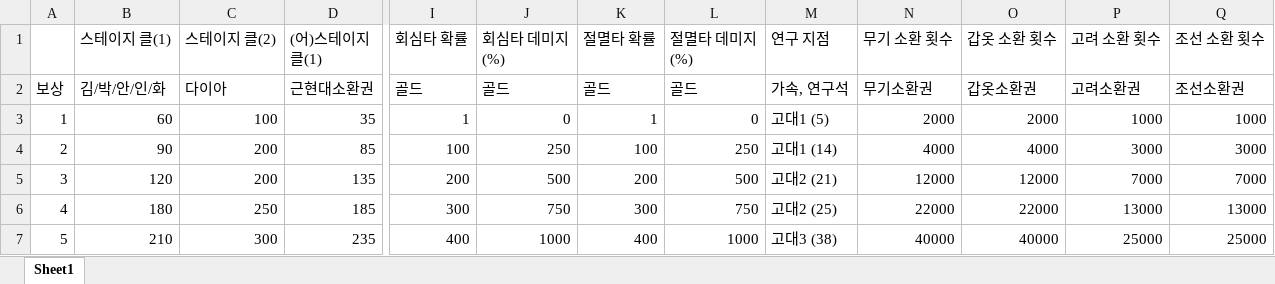
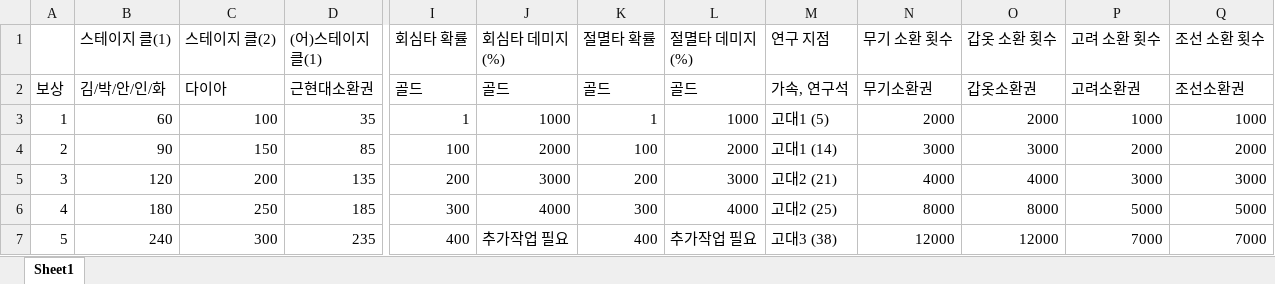
Before and after one commit to asgasgasgasfasfas/exel, an Excel workbook: 돌발 노출 조건 정리.xlsx, sheet Sheet1, drawn as a sheet; only a part is shown, gaps mark what is left out; values as stored, in another font and other column widths than the file's, no cell formats; the diff covers the shown part only; the diff names each change by its address in the sheet, - before the commit and + after, or states it on an @@ line.

Commit message:
--

```diff
--- a/돌발 노출 조건 정리.xlsx (sheet Sheet1)
+++ b/돌발 노출 조건 정리.xlsx (sheet Sheet1)
-J3 (회심타 데미지(%)): 0
+J3 (회심타 데미지(%)): 1000
-L3 (절멸타 데미지(%)): 0
+L3 (절멸타 데미지(%)): 1000
-C4 (스테이지 클(2)): 200
+C4 (스테이지 클(2)): 150
-J4 (회심타 데미지(%)): 250
+J4 (회심타 데미지(%)): 2000
-L4 (절멸타 데미지(%)): 250
+L4 (절멸타 데미지(%)): 2000
-N4 (무기 소환 횟수): 4000
+N4 (무기 소환 횟수): 3000
-O4 (갑옷 소환 횟수): 4000
+O4 (갑옷 소환 횟수): 3000
-P4 (고려 소환 횟수): 3000
+P4 (고려 소환 횟수): 2000
-Q4 (조선 소환 횟수): 3000
+Q4 (조선 소환 횟수): 2000
-J5 (회심타 데미지(%)): 500
+J5 (회심타 데미지(%)): 3000
-L5 (절멸타 데미지(%)): 500
+L5 (절멸타 데미지(%)): 3000
-N5 (무기 소환 횟수): 12000
+N5 (무기 소환 횟수): 4000
-O5 (갑옷 소환 횟수): 12000
+O5 (갑옷 소환 횟수): 4000
-P5 (고려 소환 횟수): 7000
+P5 (고려 소환 횟수): 3000
-Q5 (조선 소환 횟수): 7000
+Q5 (조선 소환 횟수): 3000
-J6 (회심타 데미지(%)): 750
+J6 (회심타 데미지(%)): 4000
-L6 (절멸타 데미지(%)): 750
+L6 (절멸타 데미지(%)): 4000
-N6 (무기 소환 횟수): 22000
+N6 (무기 소환 횟수): 8000
-O6 (갑옷 소환 횟수): 22000
+O6 (갑옷 소환 횟수): 8000
-P6 (고려 소환 횟수): 13000
+P6 (고려 소환 횟수): 5000
-Q6 (조선 소환 횟수): 13000
+Q6 (조선 소환 횟수): 5000
-B7 (스테이지 클(1)): 210
+B7 (스테이지 클(1)): 240
-J7 (회심타 데미지(%)): 1000
+J7 (회심타 데미지(%)): 추가작업 필요
-L7 (절멸타 데미지(%)): 1000
+L7 (절멸타 데미지(%)): 추가작업 필요
-N7 (무기 소환 횟수): 40000
+N7 (무기 소환 횟수): 12000
-O7 (갑옷 소환 횟수): 40000
+O7 (갑옷 소환 횟수): 12000
-P7 (고려 소환 횟수): 25000
+P7 (고려 소환 횟수): 7000
-Q7 (조선 소환 횟수): 25000
+Q7 (조선 소환 횟수): 7000
```
Also changed, not shown: 1 added row and 150 edited cells elsewhere in this sheet, cell formats.
